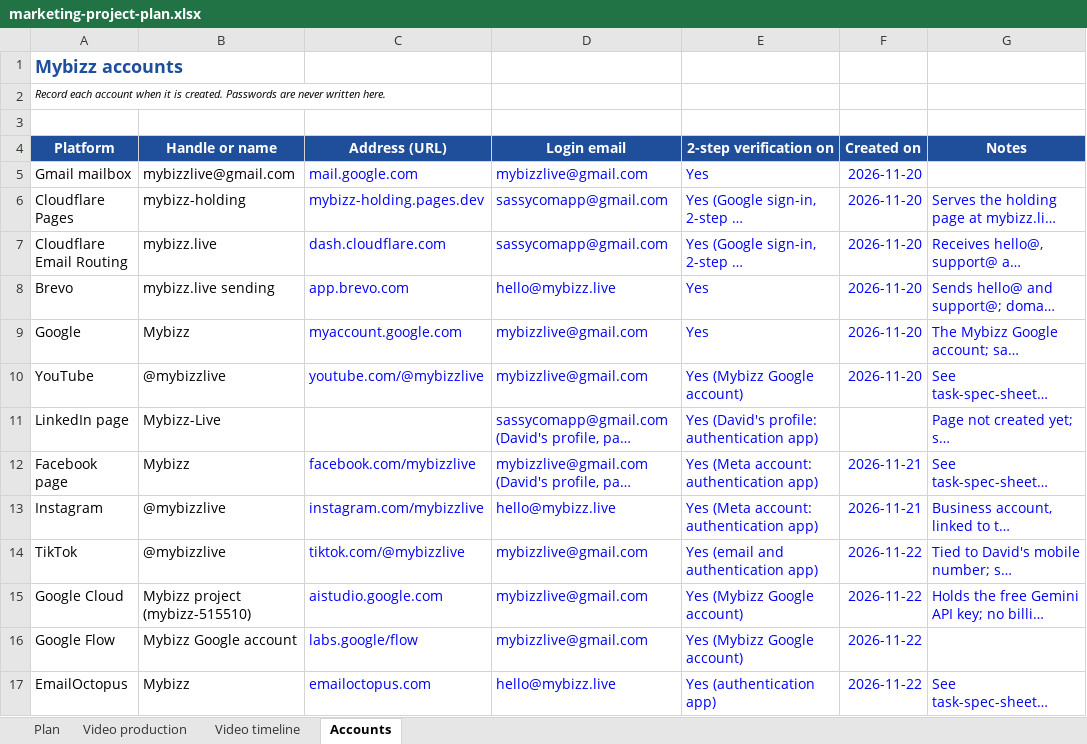
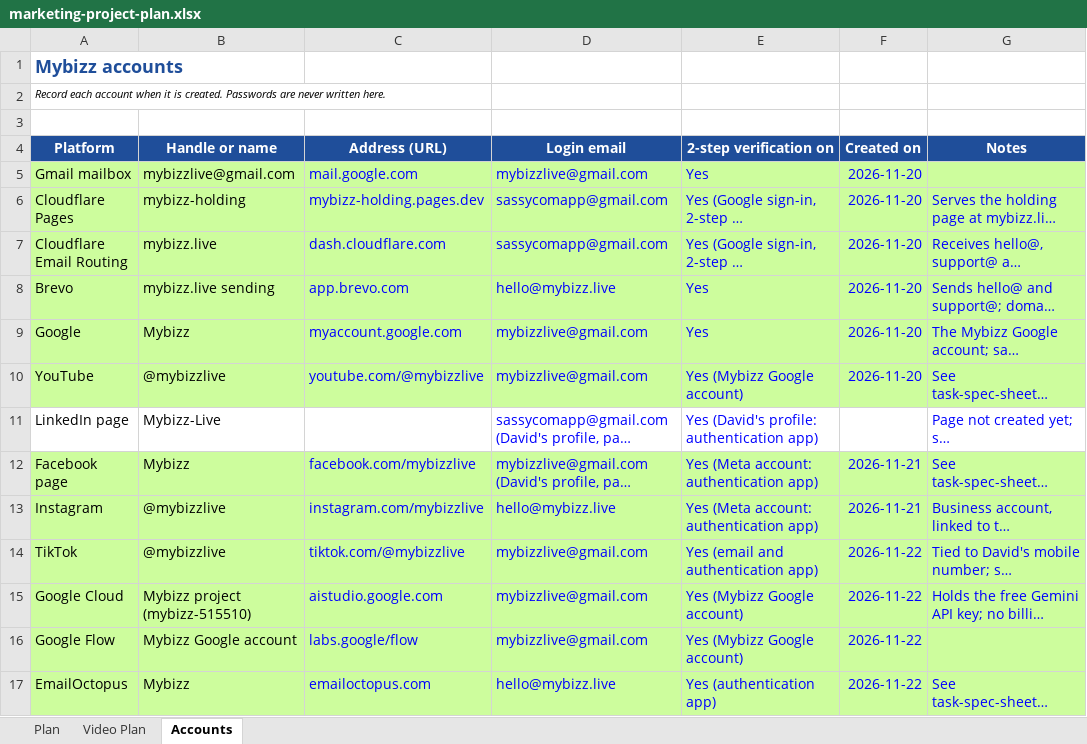
Before and after one commit to sassycomapp/data-mybizz-mgt, an Excel workbook: marketing/marketing-project-plan.xlsx, sheet Accounts, drawn as a sheet; long unchanged cells end in …; values as stored, in another font and other column widths than the file's, no borders; the diff names each change by its address in the sheet, - before the commit and + after, or states it on an @@ line.

```diff
--- a/marketing/marketing-project-plan.xlsx (sheet Accounts)
+++ b/marketing/marketing-project-plan.xlsx (sheet Accounts)
-sheet tab: Video production
+sheet tab: Video Plan
-sheet tab: Video timeline
-A5:G10 fill: none
+A5:G10 fill: #CDFD9D
-A12:G17 fill: none
+A12:G17 fill: #CDFD9D
```
Also changed, not shown: sheet Video Plan, sheet Plan, 1 other file.
